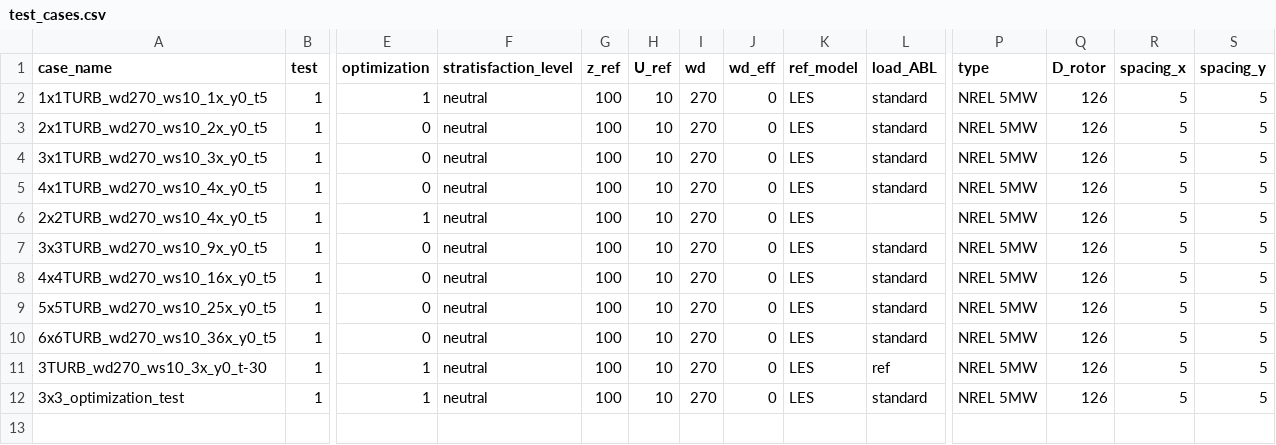
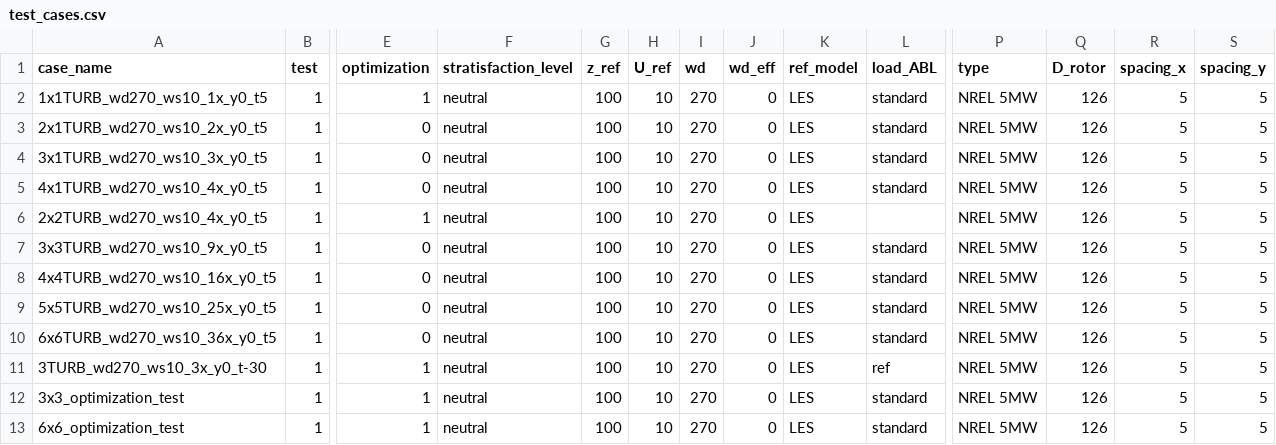
Before and after one commit to chrisosse/TouchWind_Optimization_Framework, a CSV file: test_cases.csv, drawn as a sheet; only a part is shown, gaps mark what is left out; rows hold the shown columns only; the diff names each change by its address in the sheet, - before the commit and + after, or states it on an @@ line.

Commit message:
Fix optimization CT and start plot flowfield

```diff
--- a/test_cases.csv
+++ b/test_cases.csv
+row 13: 6x6_optimization_test | 1 | 1 | neutral | 100 | 10 | 270 | 0 | LES | standard | NREL 5MW | 126 | 5 | 5
```
Also changed, not shown: 4 other files.
